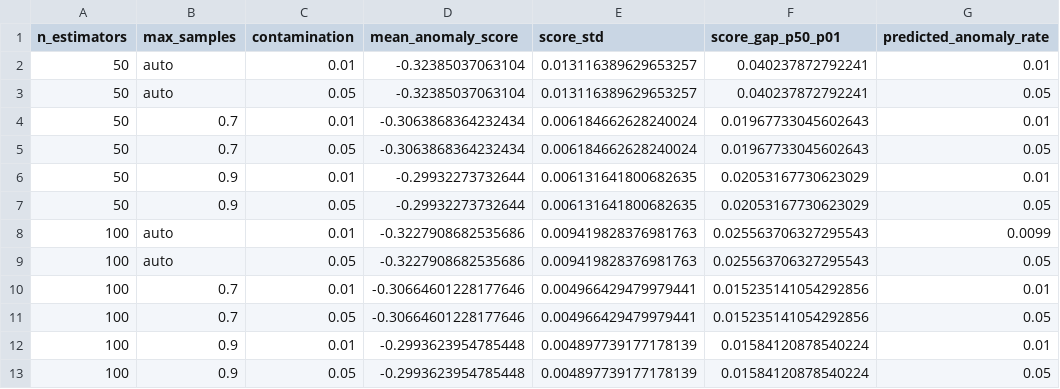
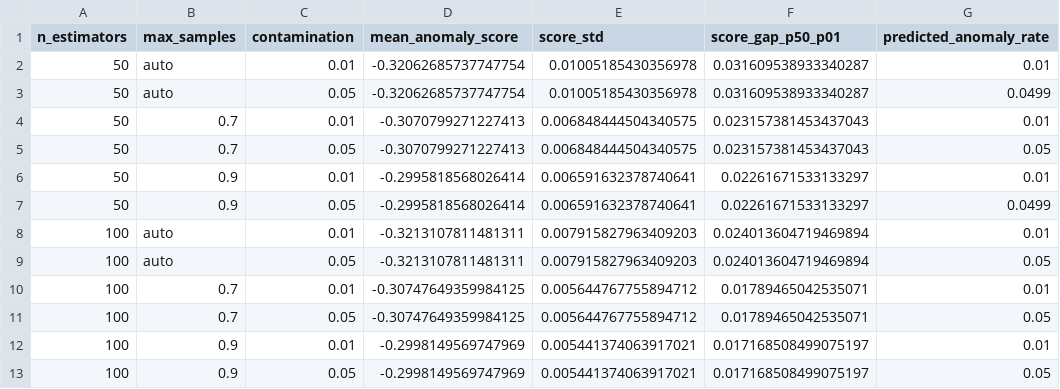
Before and after one commit to JUnelus/NYC-311-Service-Requests-Data-Quality-Assessment-Anomaly-Detection-Pipeline-ML-Hyperparameter-Tuning, a CSV file: data/hyperparam_search_results.csv, drawn as a sheet.

```diff
--- a/data/hyperparam_search_results.csv
+++ b/data/hyperparam_search_results.csv
@@ -1,13 +1,13 @@
 n_estimators,max_samples,contamination,mean_anomaly_score,score_std,score_gap_p50_p01,predicted_anomaly_rate
-50,auto,0.01,-0.32385037063104,0.013116389629653257,0.040237872792241,0.01
-50,auto,0.05,-0.32385037063104,0.013116389629653257,0.040237872792241,0.05
-50,0.7,0.01,-0.3063868364232434,0.006184662628240024,0.01967733045602643,0.01
-50,0.7,0.05,-0.3063868364232434,0.006184662628240024,0.01967733045602643,0.05
-50,0.9,0.01,-0.29932273732644,0.006131641800682635,0.02053167730623029,0.01
-50,0.9,0.05,-0.29932273732644,0.006131641800682635,0.02053167730623029,0.05
-100,auto,0.01,-0.3227908682535686,0.009419828376981763,0.025563706327295543,0.0099
-100,auto,0.05,-0.3227908682535686,0.009419828376981763,0.025563706327295543,0.05
-100,0.7,0.01,-0.30664601228177646,0.004966429479979441,0.015235141054292856,0.01
-100,0.7,0.05,-0.30664601228177646,0.004966429479979441,0.015235141054292856,0.05
-100,0.9,0.01,-0.2993623954785448,0.004897739177178139,0.01584120878540224,0.01
-100,0.9,0.05,-0.2993623954785448,0.004897739177178139,0.01584120878540224,0.05
+50,auto,0.01,-0.32062685737747754,0.01005185430356978,0.031609538933340287,0.01
+50,auto,0.05,-0.32062685737747754,0.01005185430356978,0.031609538933340287,0.0499
+50,0.7,0.01,-0.3070799271227413,0.006848444504340575,0.023157381453437043,0.01
+50,0.7,0.05,-0.3070799271227413,0.006848444504340575,0.023157381453437043,0.05
+50,0.9,0.01,-0.2995818568026414,0.006591632378740641,0.02261671533133297,0.01
+50,0.9,0.05,-0.2995818568026414,0.006591632378740641,0.02261671533133297,0.0499
+100,auto,0.01,-0.3213107811481311,0.007915827963409203,0.024013604719469894,0.01
+100,auto,0.05,-0.3213107811481311,0.007915827963409203,0.024013604719469894,0.05
+100,0.7,0.01,-0.30747649359984125,0.005644767755894712,0.01789465042535071,0.01
+100,0.7,0.05,-0.30747649359984125,0.005644767755894712,0.01789465042535071,0.05
+100,0.9,0.01,-0.2998149569747969,0.005441374063917021,0.017168508499075197,0.01
+100,0.9,0.05,-0.2998149569747969,0.005441374063917021,0.017168508499075197,0.05
```
Also changed, not shown: data/nyc311_anomalies.csv, 5 other files.
